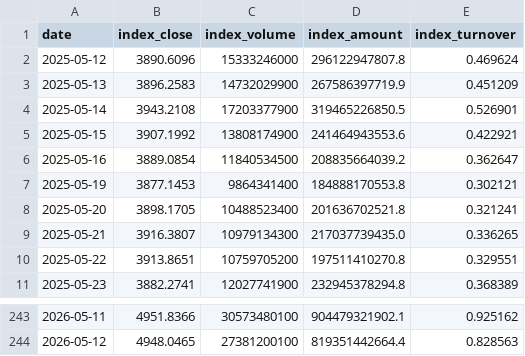
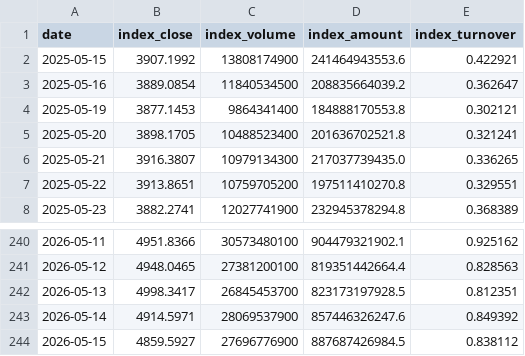
Before and after one commit to Surri757/-, a CSV file: bdc2026/app/code/data/index_data.csv, drawn as a sheet; only a part is shown, gaps mark what is left out.

```diff
--- a/bdc2026/app/code/data/index_data.csv
+++ b/bdc2026/app/code/data/index_data.csv
@@ -1,5 +1,2 @@
 date,index_close,index_volume,index_amount,index_turnover
-2025-05-12,3890.6096,15333246000,296122947807.8,0.469624
-2025-05-13,3896.2583,14732029900,267586397719.9,0.451209
-2025-05-14,3943.2108,17203377900,319465226850.5,0.526901
 2025-05-15,3907.1992,13808174900,241464943553.6,0.422921
@@ -244 +241,4 @@ date,index_close,index_volume,index_amount,index_turnover
 2026-05-12,4948.0465,27381200100,819351442664.4,0.828563
+2026-05-13,4998.3417,26845453700,823173197928.5,0.812351
+2026-05-14,4914.5971,28069537900,857446326247.6,0.849392
+2026-05-15,4859.5927,27696776900,887687426984.5,0.838112
```
Also changed, not shown: 17 other files.
